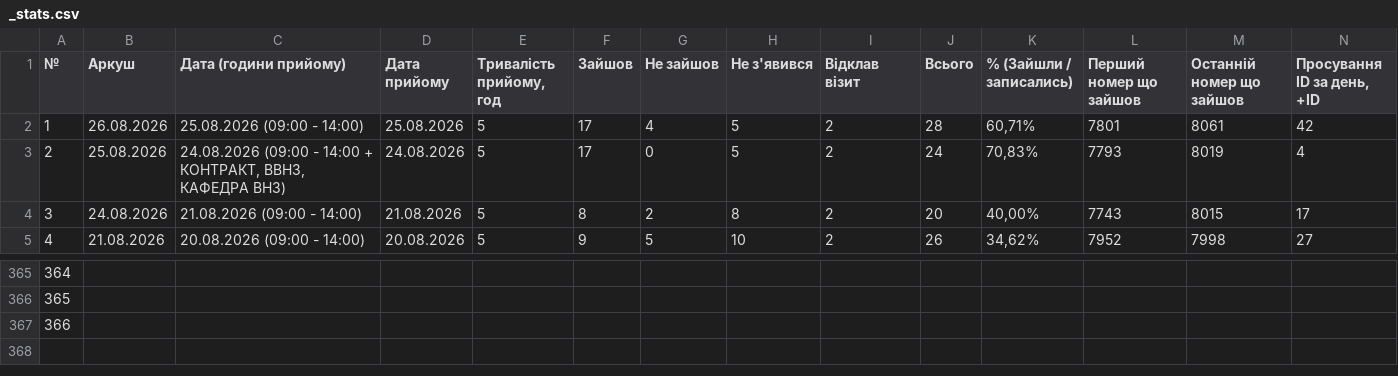
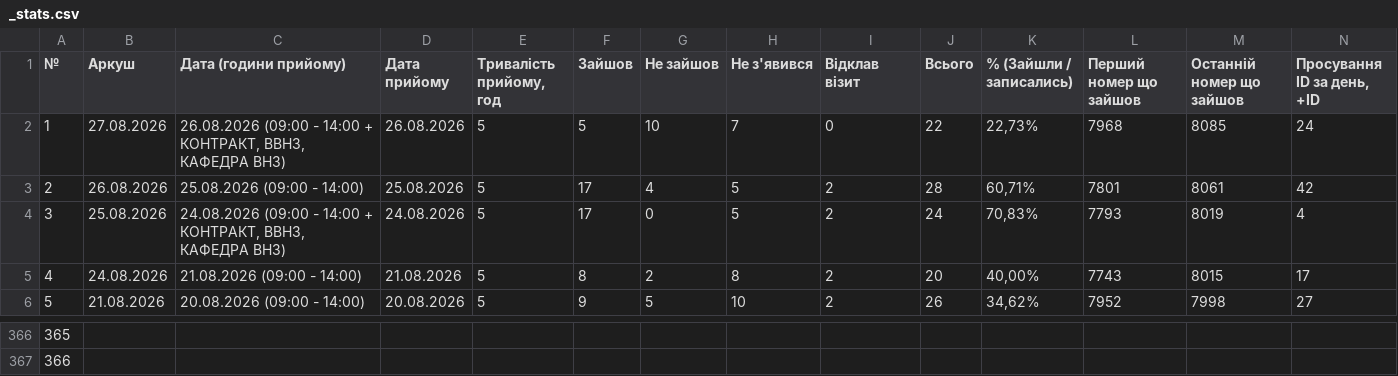
Before and after one commit to zbstof/vlk-zakrevskoho, a CSV file: daily_sheets_cache/_stats.csv, drawn as a sheet; only a part is shown, gaps mark what is left out; removed rows and columns are numbered as before the commit, all else as after; rows hold the shown columns only; the diff names each change by its address in the sheet, - before the commit and + after, or states it on an @@ line.

```diff
--- a/daily_sheets_cache/_stats.csv
+++ b/daily_sheets_cache/_stats.csv
+row 2: 1 | 27.08.2026 | 26.08.2026 (09:00 - 14:00 + КОНТРАКТ, ВВНЗ, КАФЕДРА ВНЗ) | 26.08.2026 | 5 | 5 | 10 | 7 | 0 | 22 | 22,73% | 7968 | 8085 | 24
@@ column A (№) renumbered between rows 3 and 367 @@
-row 367: 366
```
Also changed, not shown: daily_sheets_cache/2026-08-21.csv, daily_sheets_cache/2026-08-26.csv, 2 other files.
